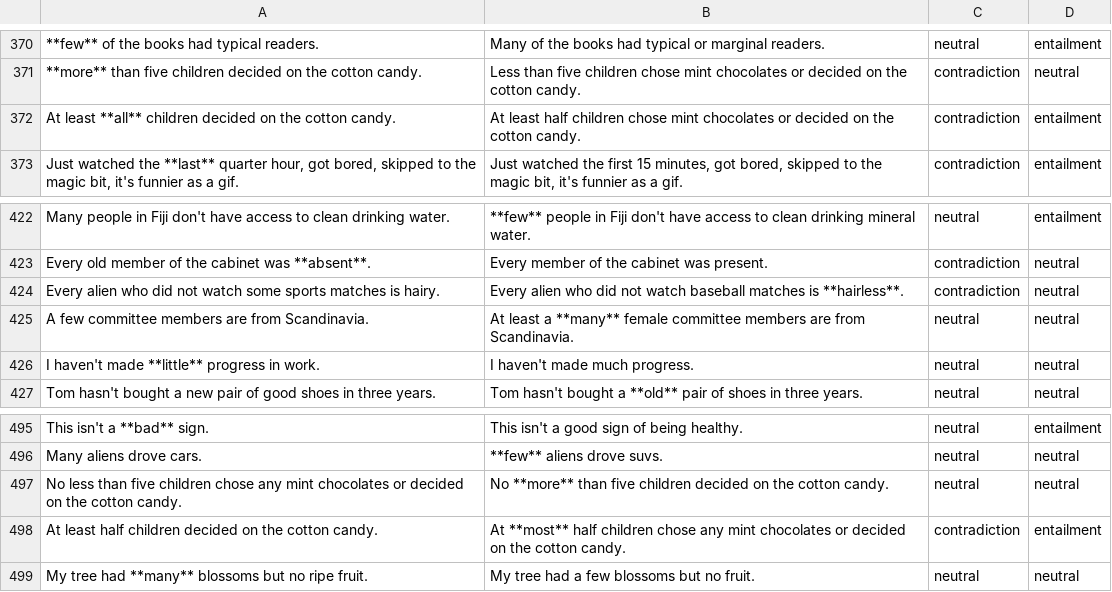
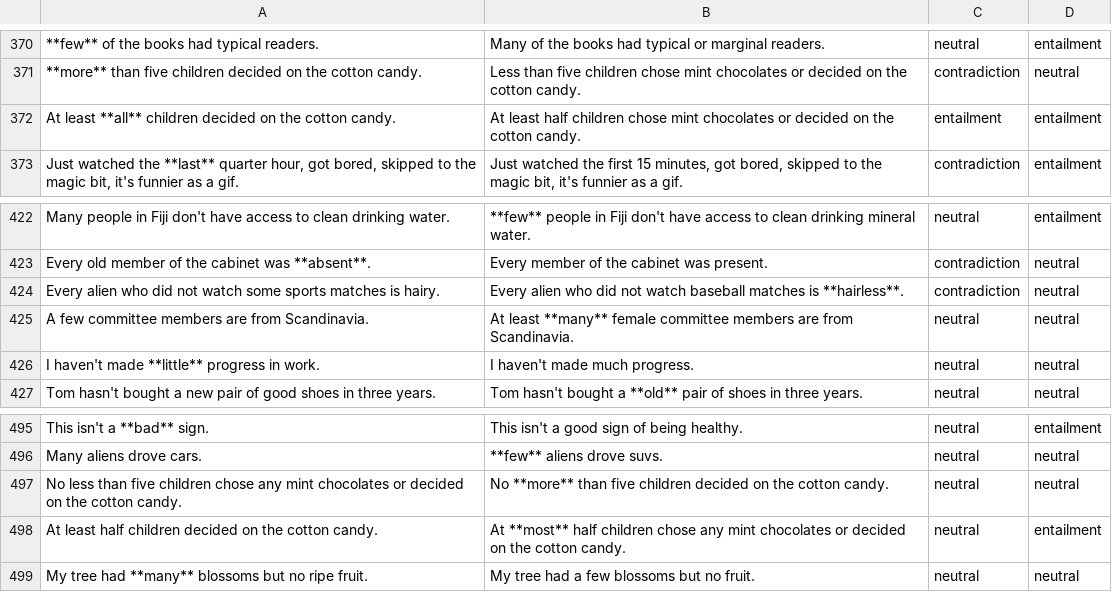
Before and after one commit to stefanDeveloper/inference, a CSV file: data/med_adjectives_1.csv, drawn as a sheet; only a part is shown, gaps mark what is left out; the diff covers the shown part only; the diff names each change by its address in the sheet, - before the commit and + after, or states it on an @@ line.

```diff
--- a/data/med_adjectives_1.csv
+++ b/data/med_adjectives_1.csv
-C372: contradiction
+C372: entailment
-B425: At least a **many** female…
+B425: At least **many** female…
-C498: contradiction
+C498: neutral
```
Also changed, not shown: 5 edited cells elsewhere in this file.
